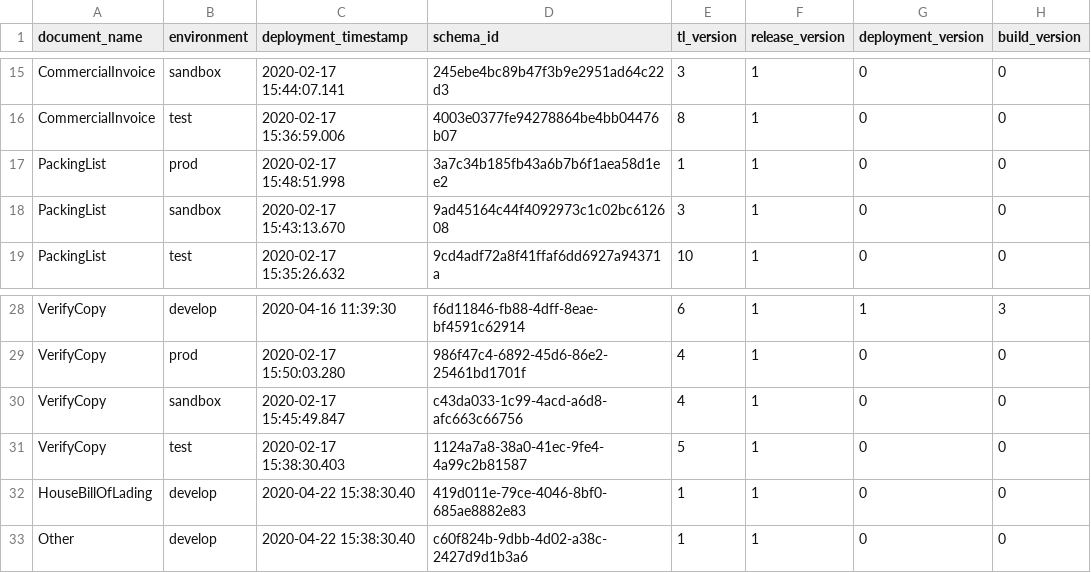
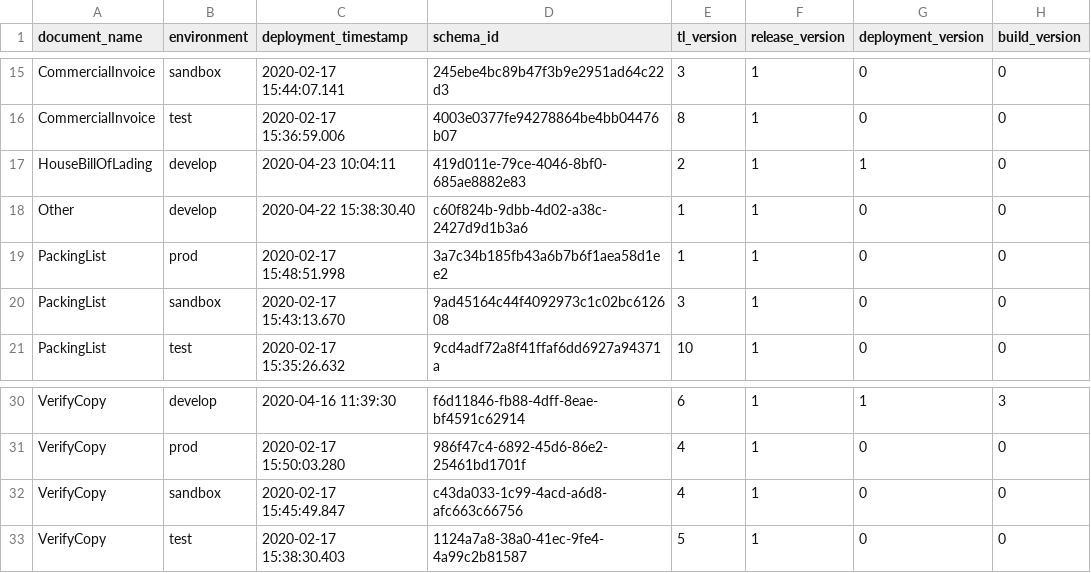
Before and after one commit to Eman-Github/Document-Schema-Deployment, a CSV file: document_schema_data.csv, drawn as a sheet; only a part is shown, gaps mark what is left out.

Commit message:
Auto update versions

```diff
--- a/document_schema_data.csv
+++ b/document_schema_data.csv
@@ -16,2 +16,4 @@ CommercialInvoice,sandbox,2020-02-17 15:44:07.141,245ebe4bc89b47f3b9e2951ad64c22
 CommercialInvoice,test,2020-02-17 15:36:59.006,4003e0377fe94278864be4bb04476b07,8,1,0,0
+HouseBillOfLading,develop,2020-04-23 10:04:11,419d011e-79ce-4046-8bf0-685ae8882e83,2,1,1,0
+Other,develop,2020-04-22 15:38:30.40,c60f824b-9dbb-4d02-a38c-2427d9d1b3a6,1,1,0,0
 PackingList,prod,2020-02-17 15:48:51.998,3a7c34b185fb43a6b7b6f1aea58d1ee2,1,1,0,0
@@ -31,3 +33 @@ VerifyCopy,sandbox,2020-02-17 15:45:49.847,c43da033-1c99-4acd-a6d8-afc663c66756,
 VerifyCopy,test,2020-02-17 15:38:30.403,1124a7a8-38a0-41ec-9fe4-4a99c2b81587,5,1,0,0
-HouseBillOfLading,develop,2020-04-22 15:38:30.40,419d011e-79ce-4046-8bf0-685ae8882e83,1,1,0,0
-Other,develop,2020-04-22 15:38:30.40,c60f824b-9dbb-4d02-a38c-2427d9d1b3a6,1,1,0,0
```
